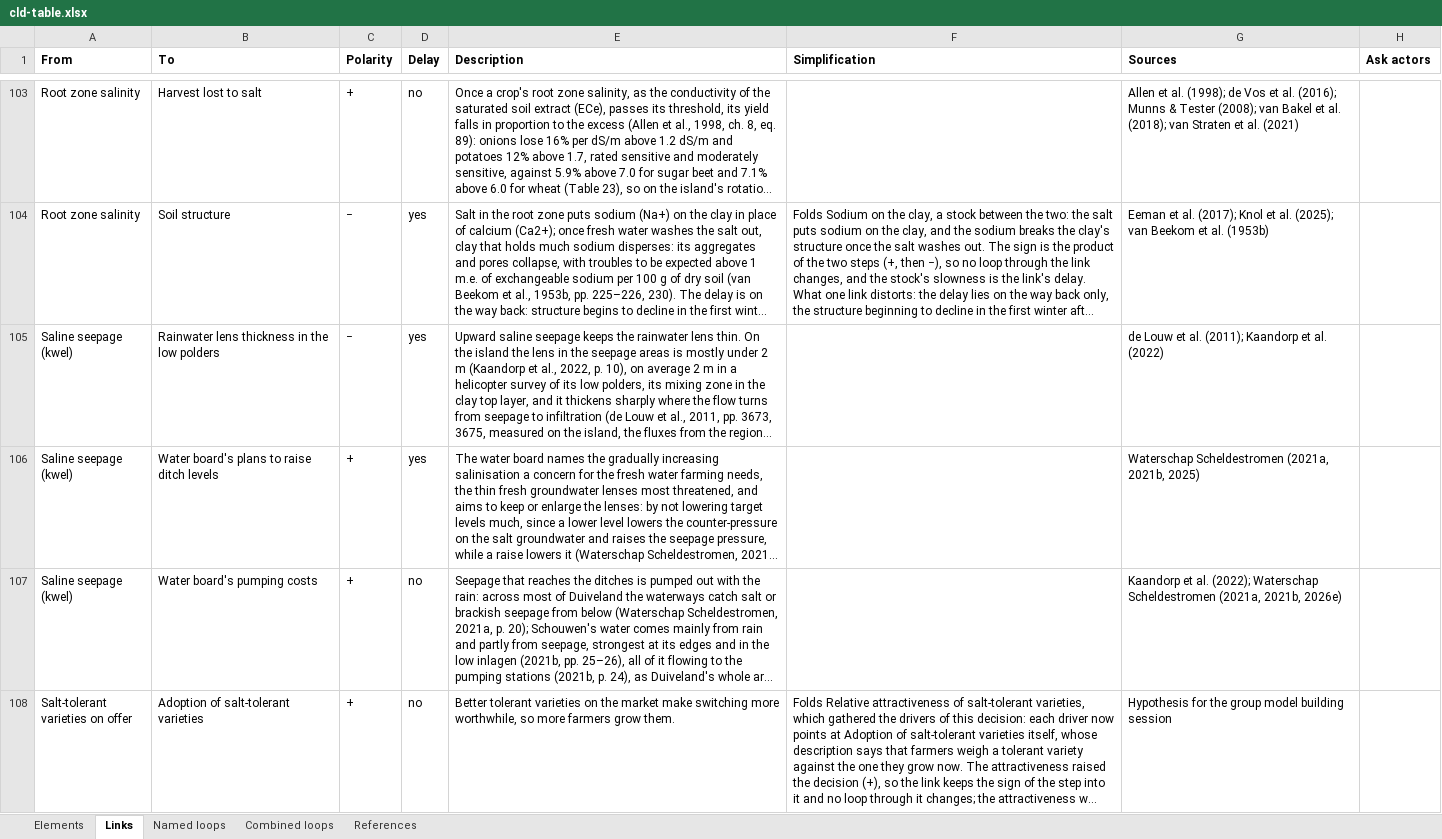
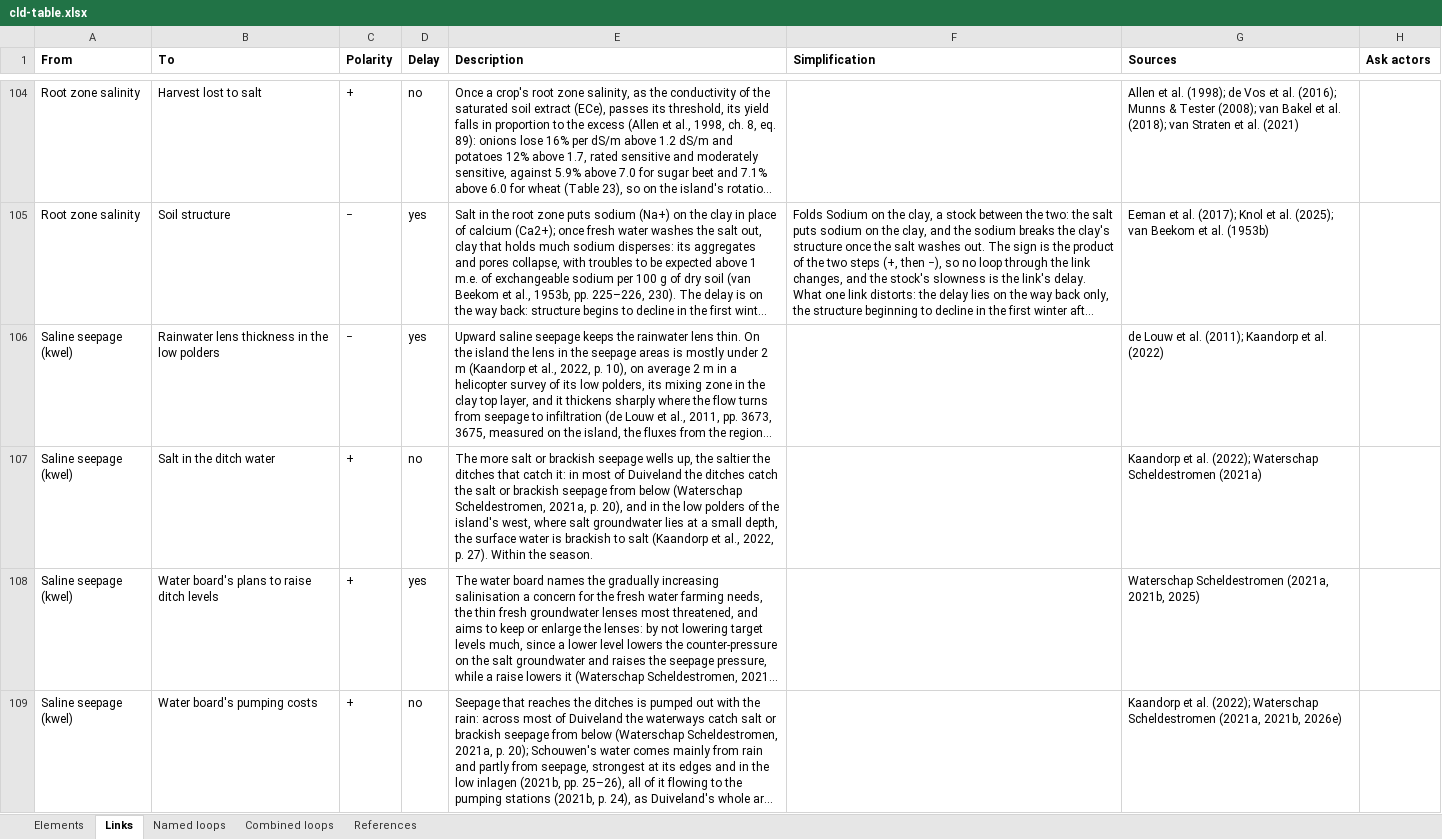
Before and after one commit to jordyzuidam2003-bot/zeeland-cld, an Excel workbook: docs/tables/cld-table.xlsx, sheet Links, drawn as a sheet; only a part is shown, gaps mark what is left out; the shorter side is filled out with more unchanged rows; long unchanged cells end in …; values as stored, in another font and other column widths than the file's, no borders; the diff covers the shown part only; the diff names each change by its address in the sheet, - before the commit and + after, or states it on an @@ line.

Commit message:
Into cld.json, as tried in the working version: The salt in the ditch water drawn, from the seepage and dry summers, limiting storage (CitationCheck/batch14/move14.py)
Change: The salt in the ditch water drawn, from the seepage and dry summers, limiting storage
Argument: Kitty's point (6): the CLD draws salt taking fresh water away by amount (the lenses thin), not by quality. On the island all water runs through the board's ditches to its pumping stations (Waterschap Scheldestromen, 2021b, p. 24), the ditches catch salt or brackish seepage (2021a, p. 20), the low polders' surface water is brackish to salt (Kaandorp et al., 2022, p. 27), less brackish after rain and saltier in dry periods (p. 42), unsuited for infiltration (p. 43), and fresh infiltration water is a bottleneck at most locations, limiting the roll-out (p. 55). No actor, since the board reaches it through the ditch level and the seepage. The route north to south stays a session card until the board's report shows it (decided by Jordy).
Agreed: Jordy and Lenne, 2026-11-27

```diff
--- a/docs/tables/cld-table.xlsx (sheet Links)
+++ b/docs/tables/cld-table.xlsx (sheet Links)
+row 107: Saline seepage (kwel) | Salt in the ditch water | + | no | The more salt or brackish seepage wells up, the saltier the ditches that catch it: in most of Duiveland the ditches catch the salt or brackish seepage from below (Waterschap Scheldestromen, 2021a, p. 20), and in the low polders of the island's west, where salt groundwater lies at a small depth, the surface water is brackish to salt (Kaandorp et al., 2022, p. 27). Within the season. |  | Kaandorp et al. (2022); Waterschap Scheldestromen (2021a)
```
Also changed, not shown: 2 added rows elsewhere in this sheet, sheet Elements, 8 other files.
